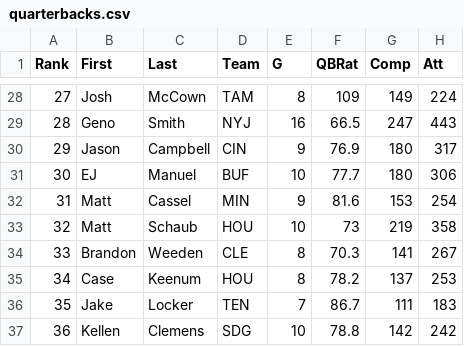
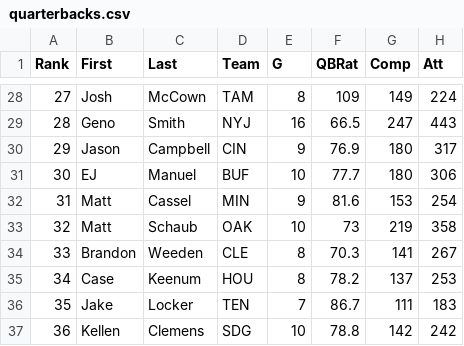
Before and after one commit to djhelbert/fantasy-football-auction-pro, a CSV file: trunk/fantasy-football-auction-pro/src/main/resources/data/2013/quarterbacks.csv, drawn as a sheet; only a part is shown, gaps mark what is left out; the diff names each change by its address in the sheet, - before the commit and + after, or states it on an @@ line.

Commit message:
Updated Team Moves

```diff
--- a/trunk/fantasy-football-auction-pro/src/main/resources/data/2013/quarterbacks.csv
+++ b/trunk/fantasy-football-auction-pro/src/main/resources/data/2013/quarterbacks.csv
-D33 (Team): HOU
+D33 (Team): OAK
```
